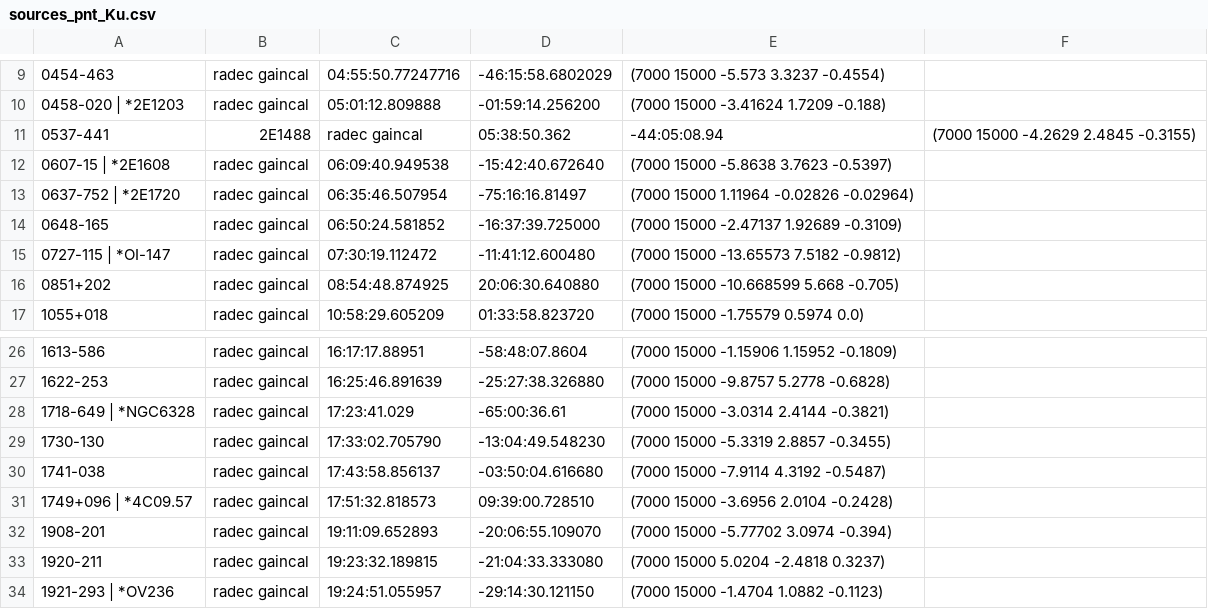
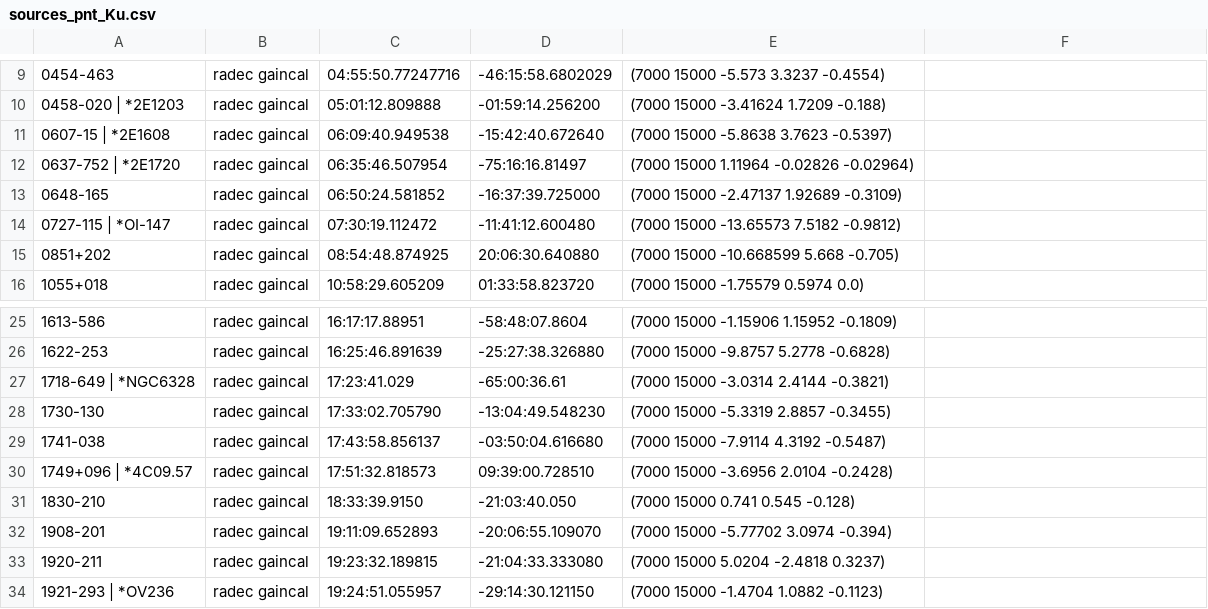
Before and after one commit to ska-sa/katsdpscripts, a CSV file: RTS/sources_pnt_Ku.csv, drawn as a sheet; only a part is shown, gaps mark what is left out.

```diff
--- a/RTS/sources_pnt_Ku.csv
+++ b/RTS/sources_pnt_Ku.csv
@@ -10,3 +10,2 @@
 0458-020 | *2E1203, radec gaincal, 05:01:12.809888, -01:59:14.256200, (7000 15000 -3.41624 1.7209 -0.188)
-0537-441, 2E1488, radec gaincal, 05:38:50.362, -44:05:08.94, (7000 15000 -4.2629 2.4845 -0.3155)
 0607-15  | *2E1608, radec gaincal, 06:09:40.949538, -15:42:40.672640, (7000 15000 -5.8638 3.7623 -0.5397)
@@ -31,2 +30,3 @@
 1749+096 | *4C09.57, radec gaincal, 17:51:32.818573, 09:39:00.728510, (7000 15000 -3.6956 2.0104 -0.2428)
+1830-210, radec gaincal, 18:33:39.9150, -21:03:40.050, (7000 15000 0.741 0.545 -0.128)
 1908-201, radec gaincal, 19:11:09.652893, -20:06:55.109070, (7000 15000 -5.77702 3.0974 -0.394)
```
Also changed, not shown: RTS/sources_bright_Ku.csv, RTS/sources_brightest_Ku.csv.
